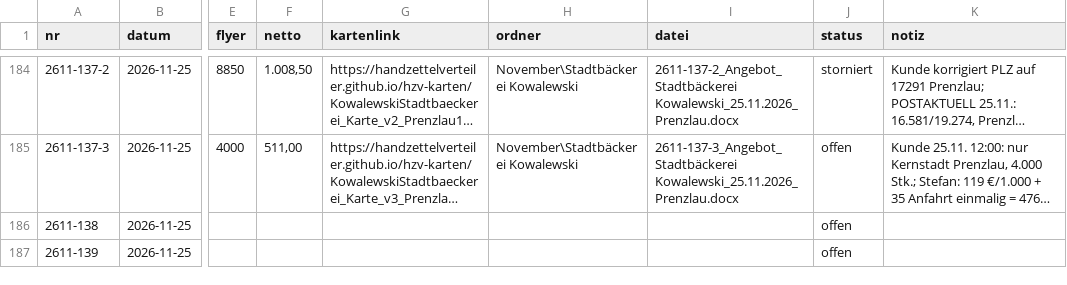
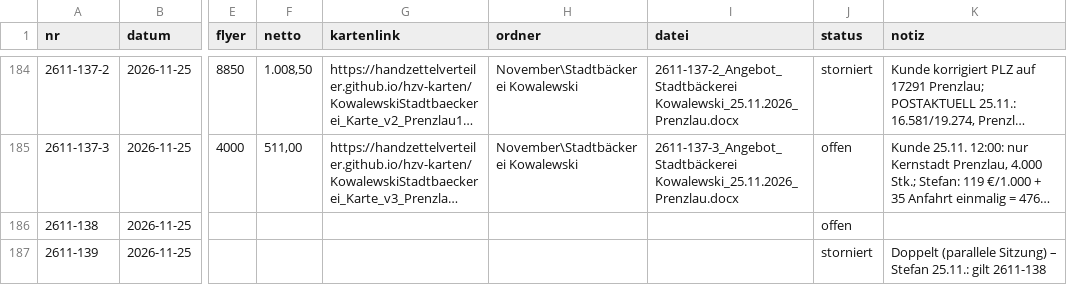
Before and after one commit to handzettelverteiler/hzv-karten, a CSV file: daten/angebote_register.csv, drawn as a sheet; only a part is shown, gaps mark what is left out; long unchanged cells end in …; the diff names each change by its address in the sheet, - before the commit and + after, or states it on an @@ line.

```diff
--- a/daten/angebote_register.csv
+++ b/daten/angebote_register.csv
-J187 (status): offen
+J187 (status): storniert
-K187 (notiz): (empty)
+K187 (notiz): Doppelt (parallele Sitzung) – Stefan 25.11.: gilt 2611-138
```
